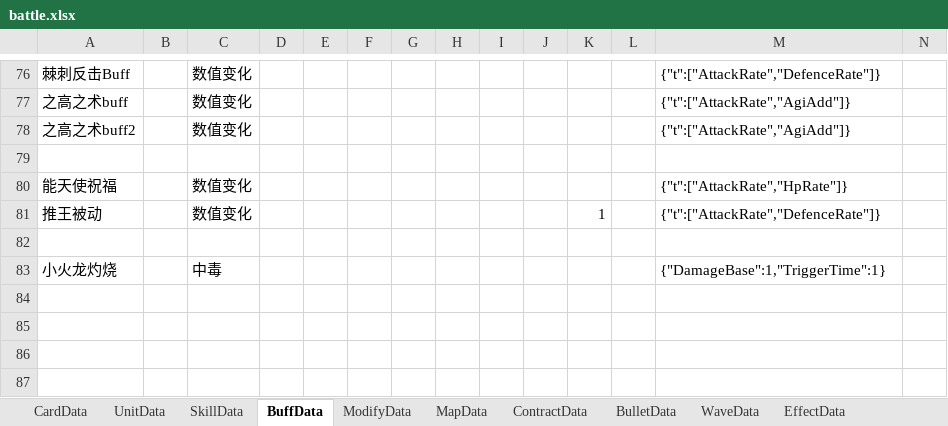
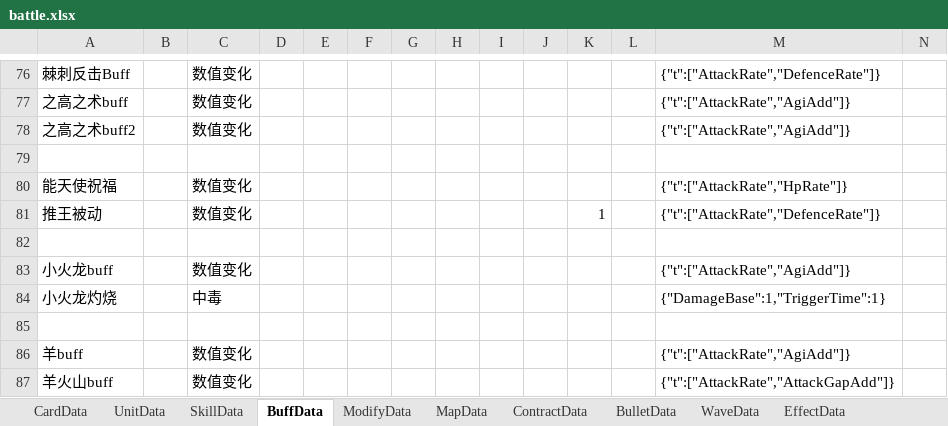
Before and after one commit to Mikez06/Arknight--, an Excel workbook: Excel/battle.xlsx, sheet BuffData, drawn as a sheet; only a part is shown, gaps mark what is left out; values as stored, in another font and other column widths than the file's, no borders; rows hold the shown columns only; the diff names each change by its address in the sheet, - before the commit and + after, or states it on an @@ line.

```diff
--- a/Excel/battle.xlsx (sheet BuffData)
+++ b/Excel/battle.xlsx (sheet BuffData)
+row 83: 小火龙buff |  | 数值变化 |  |  |  |  |  |  |  |  |  | {"t":["AttackRate","AgiAdd"]}
+row 85: (empty)
+row 86: 羊buff |  | 数值变化 |  |  |  |  |  |  |  |  |  | {"t":["AttackRate","AgiAdd"]}
+row 87: 羊火山buff |  | 数值变化 |  |  |  |  |  |  |  |  |  | {"t":["AttackRate","AttackGapAdd"]}
```
Also changed, not shown: sheet SkillData, sheet UnitData, sheet CardData, 43 other files.
